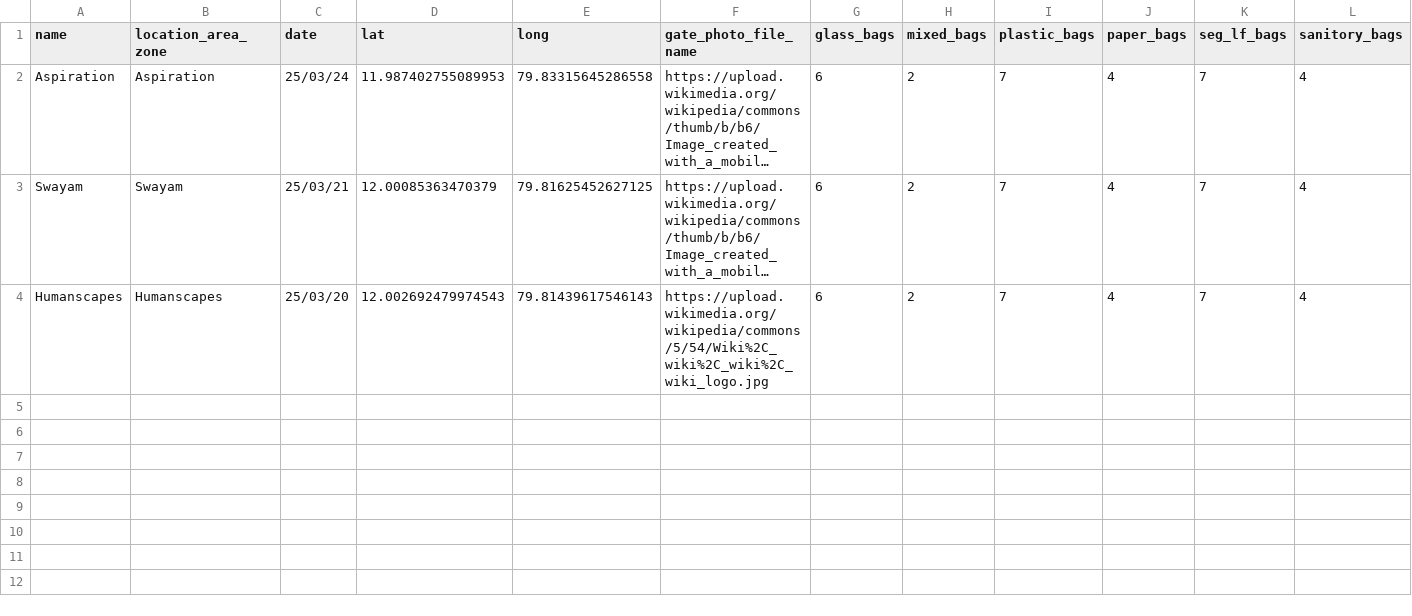
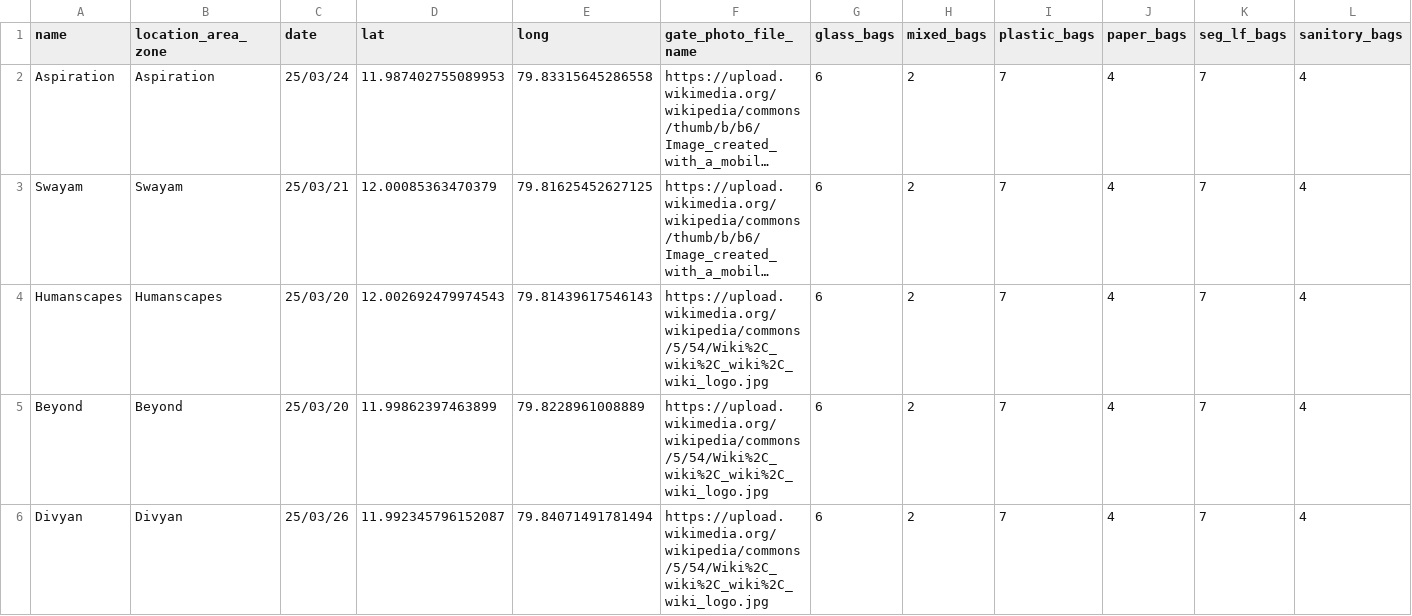
Before and after one commit to rahul190201/Eco-Service, a CSV file: priv/repo/lat_long_photo_test_records.csv, drawn as a sheet; only a part is shown; long unchanged cells end in …; rows hold the shown columns only; the diff names each change by its address in the sheet, - before the commit and + after, or states it on an @@ line.

```diff
--- a/priv/repo/lat_long_photo_test_records.csv
+++ b/priv/repo/lat_long_photo_test_records.csv
+row 5: Beyond | Beyond | 25/03/20 | 11.99862397463899 | 79.8228961008889 | https://upload.wikimedia.org/wikipedia/commons/5/54/Wiki%2C_wiki%2C_wiki%2C_wiki_logo.jpg | 6 | 2 | 7 | 4 | 7 | 4
+row 6: Divyan | Divyan | 25/03/26 | 11.992345796152087 | 79.84071491781494 | https://upload.wikimedia.org/wikipedia/commons/5/54/Wiki%2C_wiki%2C_wiki%2C_wiki_logo.jpg | 6 | 2 | 7 | 4 | 7 | 4
```
Also changed, not shown: 2 other files.
